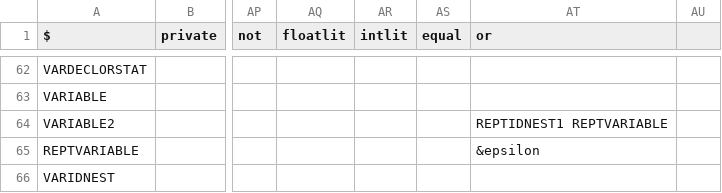
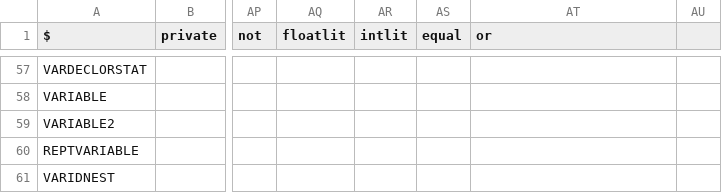
Before and after one commit to williamfedele/OP55NO1, a CSV file: src/parser/grammar/ll1.csv, drawn as a sheet; only a part is shown, gaps mark what is left out; addresses are those after the commit; the diff covers the shown part only; the diff names each change by its address in the sheet, - before the commit and + after, or states it on an @@ line.

Commit message:
removed unreachable grammar productions

```diff
--- a/src/parser/grammar/ll1.csv
+++ b/src/parser/grammar/ll1.csv
-AT59 (or): REPTIDNEST1 REPTVARIABLE
+AT59 (or): (empty)
-AT60 (or): &epsilon
+AT60 (or): (empty)
```
Also changed, not shown: 5 removed rows and 3 edited cells elsewhere in this file, src/parser/grammar/ll1ff.csv, 1 other file.
